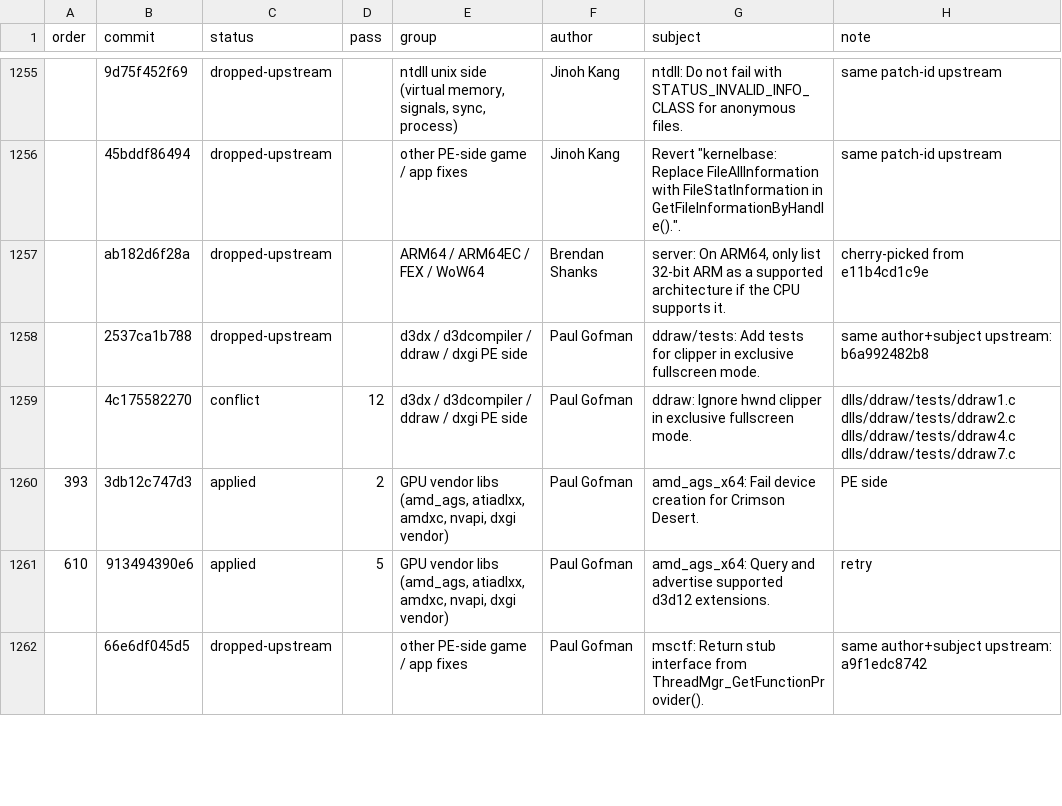
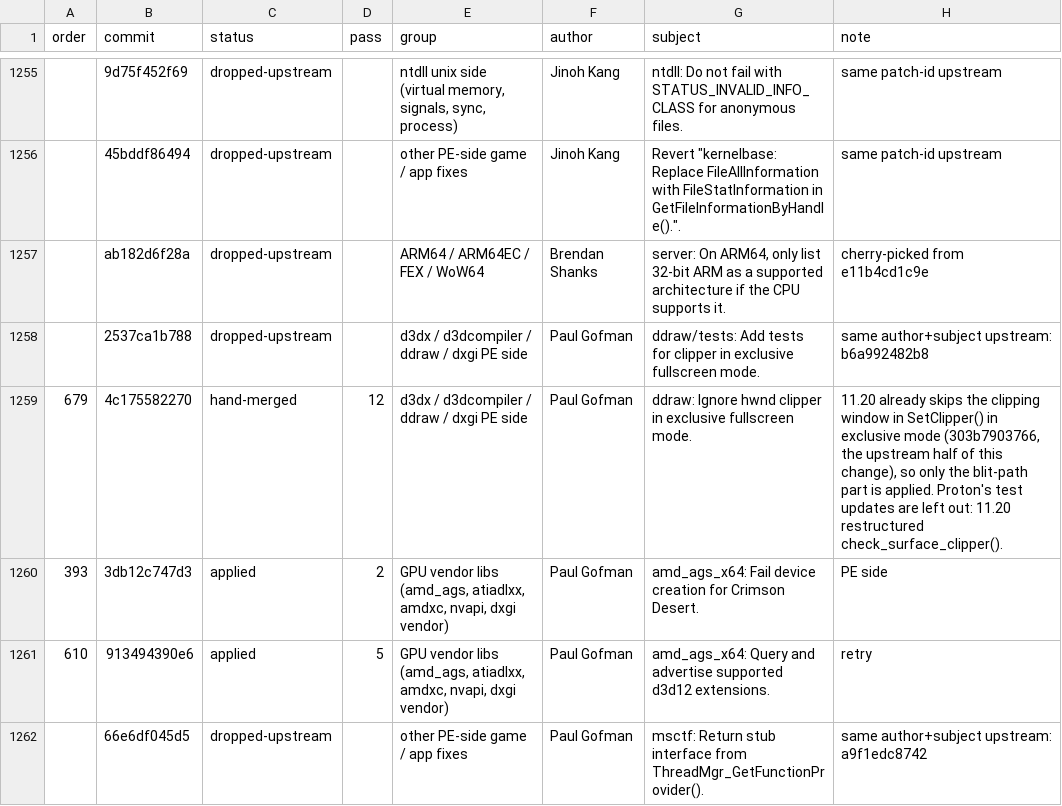
Before and after one commit to jesscarter/mproton, a TSV file: wine/series.tsv, drawn as a sheet; only a part is shown, gaps mark what is left out; the diff covers the shown part only.

```diff
--- a/wine/series.tsv
+++ b/wine/series.tsv
@@ -1258,3 +1258,3 @@ order	commit	status	pass	group	author	subject	note
 	2537ca1b788	dropped-upstream		d3dx / d3dcompiler / ddraw / dxgi PE side	Paul Gofman	ddraw/tests: Add tests for clipper in exclusive fullscreen mode.	same author+subject upstream: b6a992482b8
-	4c175582270	conflict	12	d3dx / d3dcompiler / ddraw / dxgi PE side	Paul Gofman	ddraw: Ignore hwnd clipper in exclusive fullscreen mode.	dlls/ddraw/tests/ddraw1.c dlls/ddraw/tests/ddraw2.c dlls/ddraw/tests/ddraw4.c dlls/ddraw/tests/ddraw7.c
+679	4c175582270	hand-merged	12	d3dx / d3dcompiler / ddraw / dxgi PE side	Paul Gofman	ddraw: Ignore hwnd clipper in exclusive fullscreen mode.	11.20 already skips the clipping window in SetClipper() in exclusive mode (303b7903766, the upstream half of this change), so only the blit-path part is applied. Proton's test updates are left out: 11.20 restructured check_surface_clipper().
 393	3db12c747d3	applied	2	GPU vendor libs (amd_ags, atiadlxx, amdxc, nvapi, dxgi vendor)	Paul Gofman	amd_ags_x64: Fail device creation for Crimson Desert.	PE side
```
Also changed, not shown: 112 edited cells elsewhere in this file, wine/scripts/manual-status.tsv, 30 other files.
